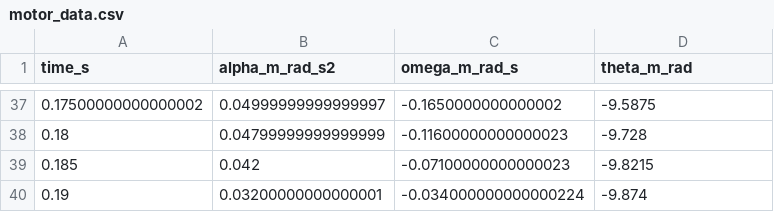
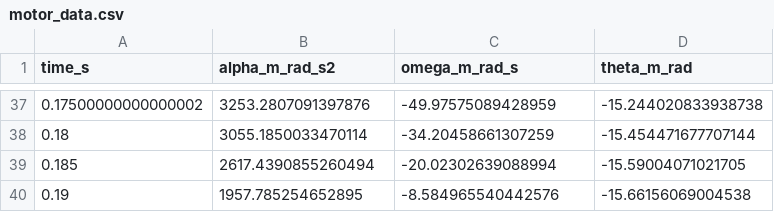
Before and after one commit to Amirjf/single-rod-pendulum, a CSV file: motor_data.csv, drawn as a sheet; only a part is shown, gaps mark what is left out; the diff covers the shown part only.

Commit message:
recorded data added

```diff
--- a/motor_data.csv
+++ b/motor_data.csv
@@ -37,4 +37,4 @@ time_s,alpha_m_rad_s2,omega_m_rad_s,theta_m_rad
-0.17500000000000002,0.04999999999999997,-0.1650000000000002,-9.5875
-0.18,0.04799999999999999,-0.11600000000000023,-9.728
-0.185,0.042,-0.07100000000000023,-9.8215
-0.19,0.03200000000000001,-0.034000000000000224,-9.874
+0.17500000000000002,3253.2807091397876,-49.97575089428959,-15.244020833938738
+0.18,3055.1850033470114,-34.20458661307259,-15.454471677707144
+0.185,2617.4390855260494,-20.02302639088994,-15.59004071021705
+0.19,1957.785254652895,-8.584965540442576,-15.66156069004538
```
Also changed, not shown: 101 edited cells elsewhere in this file, 4 other files.
